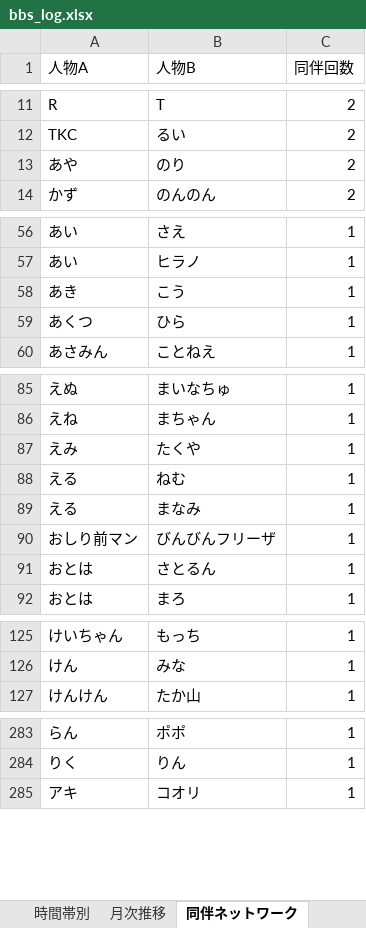
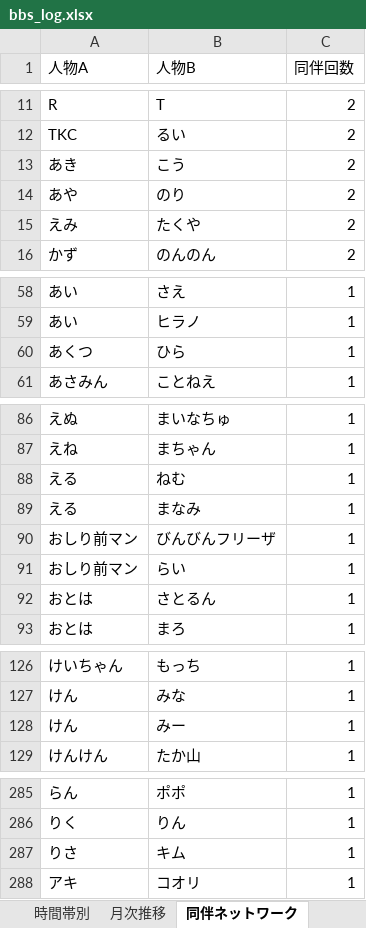
Before and after one commit to satoshiroid/bambitch-bbs-archiver, an Excel workbook: bbs_log.xlsx, sheet 同伴ネットワーク, drawn as a sheet; only a part is shown, gaps mark what is left out; values as stored, in another font and other column widths than the file's, no borders; removed rows and columns are numbered as before the commit, all else as after; the diff names each change by its address in the sheet, - before the commit and + after, or states it on an @@ line.

```diff
--- a/bbs_log.xlsx (sheet 同伴ネットワーク)
+++ b/bbs_log.xlsx (sheet 同伴ネットワーク)
+row 13: あき | こう | 2
+row 15: えみ | たくや | 2
-row 58: あき | こう | 1
-row 87: えみ | たくや | 1
+row 91: おしり前マン | らい | 1
+row 128: けん | みー | 1
+row 287: りさ | キム | 1
```
Also changed, not shown: sheet 来店履歴, sheet 来店回数, sheet posts, sheet 時間帯別, sheet 曜日別, sheet 月次推移, 1 other file.
